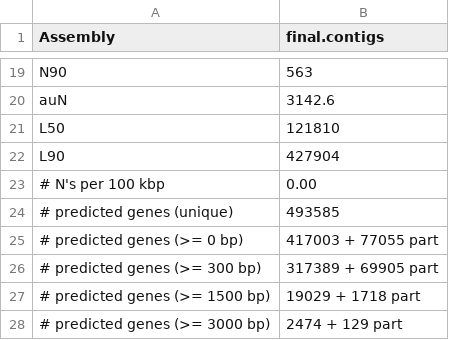
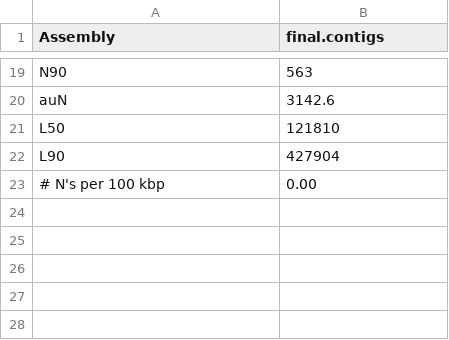
Before and after one commit to akdasUAF/Metagenome, a TSV file: data/process/megahit/sr-marine_sediment/quast/report.tsv, drawn as a sheet; only a part is shown, gaps mark what is left out; the diff names each change by its address in the sheet, - before the commit and + after, or states it on an @@ line.

Commit message:
added quast output

```diff
--- a/data/process/megahit/sr-marine_sediment/quast/report.tsv
+++ b/data/process/megahit/sr-marine_sediment/quast/report.tsv
-row 24: # predicted genes (unique) | 493585
-row 25: # predicted genes (>= 0 bp) | 417003 + 77055 part
-row 26: # predicted genes (>= 300 bp) | 317389 + 69905 part
-row 27: # predicted genes (>= 1500 bp) | 19029 + 1718 part
-row 28: # predicted genes (>= 3000 bp) | 2474 + 129 part
```
Also changed, not shown: 5 other files.
